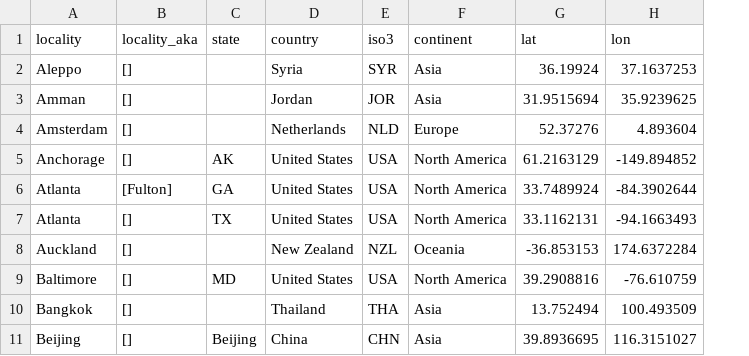
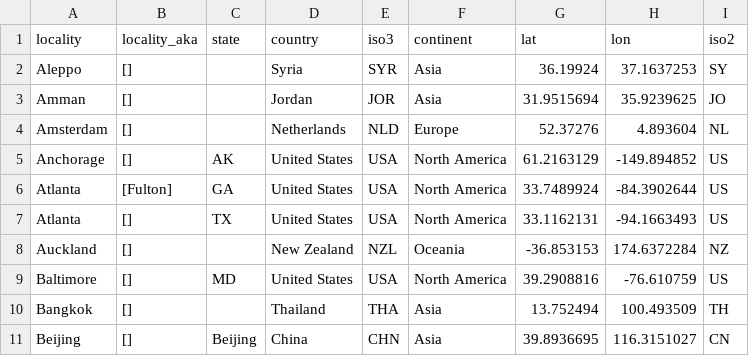
Before and after one commit to bazilinskyy/vlm-crossing, a CSV file: crowd/cities.csv, drawn as a sheet; only a part is shown; the diff names each change by its address in the sheet, - before the commit and + after, or states it on an @@ line.

```diff
--- a/crowd/cities.csv
+++ b/crowd/cities.csv
+column I (iso2), rows 2-11: SY | JO | NL | US | US | US | NZ | US | TH | CN
```
Also changed, not shown: 10 other files.
